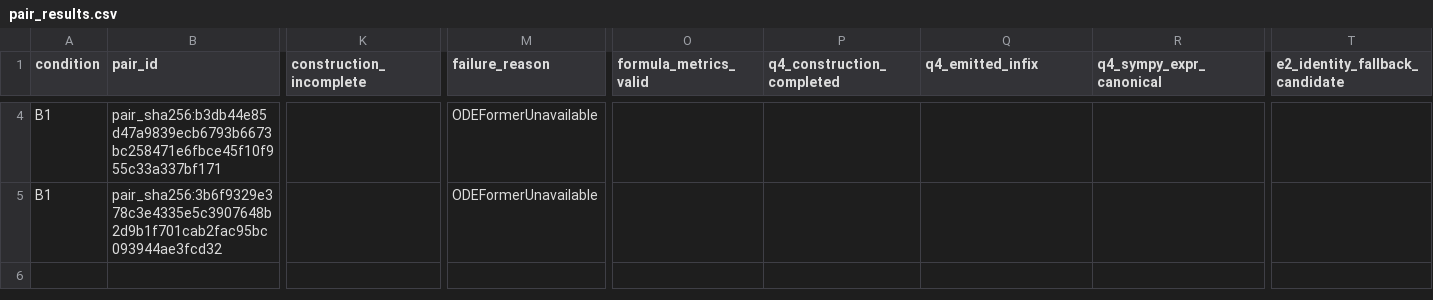
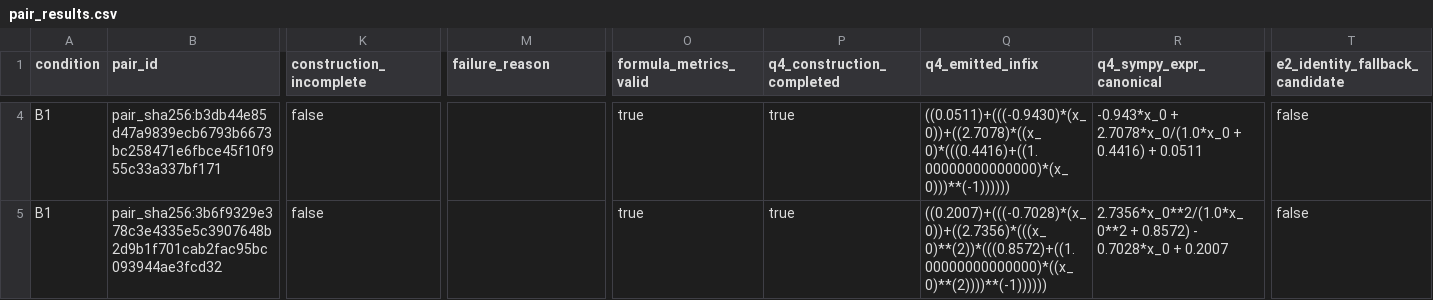
Before and after one commit to blabo25226/Layer-wise_Analysis_of_NSR_for_Discovering_GRD, a CSV file: GPU_RUNmultiAI/cycles/C0001/runs/c0001_metric_identifiability_audit_v16_smoke/pair_results.csv, drawn as a sheet; only a part is shown, gaps mark what is left out; the diff covers the shown part only; the diff names each change by its address in the sheet, - before the commit and + after, or states it on an @@ line.

```diff
--- a/GPU_RUNmultiAI/cycles/C0001/runs/c0001_metric_identifiability_audit_v16_smoke/pair_results.csv
+++ b/GPU_RUNmultiAI/cycles/C0001/runs/c0001_metric_identifiability_audit_v16_smoke/pair_results.csv
-K4:K5 (construction_incomplete): (empty)
+K4:K5 (construction_incomplete): false
-M4:M5 (failure_reason): ODEFormerUnavailable
+M4:M5 (failure_reason): (empty)
-O4:O5 (formula_metrics_valid): (empty)
+O4:O5 (formula_metrics_valid): true
-P4:P5 (q4_construction_completed): (empty)
+P4:P5 (q4_construction_completed): true
-Q4 (q4_emitted_infix): (empty)
+Q4 (q4_emitted_infix): ((0.0511)+(((-0.9430)*(x_0))+((2.7078)*((x_0)*(((0.4416)+((1.00000000000000)*(x_0)))**(-1))))))
-R4 (q4_sympy_expr_canonical): (empty)
+R4 (q4_sympy_expr_canonical): -0.943*x_0 + 2.7078*x_0/(1.0*x_0 + 0.4416) + 0.0511
-T4:T5 (e2_identity_fallback_candidate): (empty)
+T4:T5 (e2_identity_fallback_candidate): false
-Q5 (q4_emitted_infix): (empty)
+Q5 (q4_emitted_infix): ((0.2007)+(((-0.7028)*(x_0))+((2.7356)*(((x_0)**(2))*(((0.8572)+((1.00000000000000)*((x_0)**(2))))**(-1))))))
-R5 (q4_sympy_expr_canonical): (empty)
+R5 (q4_sympy_expr_canonical): 2.7356*x_0**2/(1.0*x_0**2 + 0.8572) - 0.7028*x_0 + 0.2007
```
Also changed, not shown: 106 edited cells elsewhere in this file, 10 other files.
